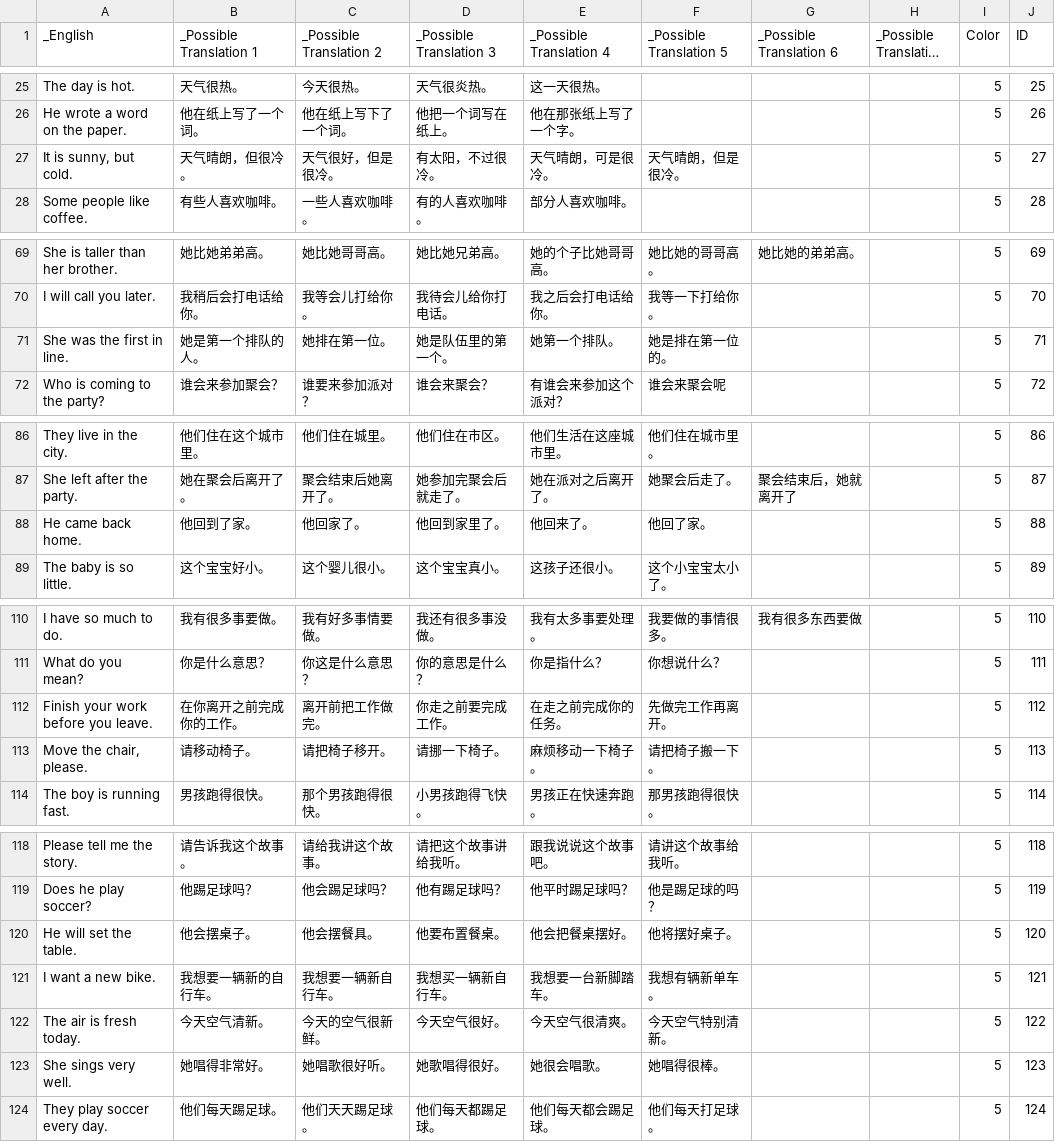
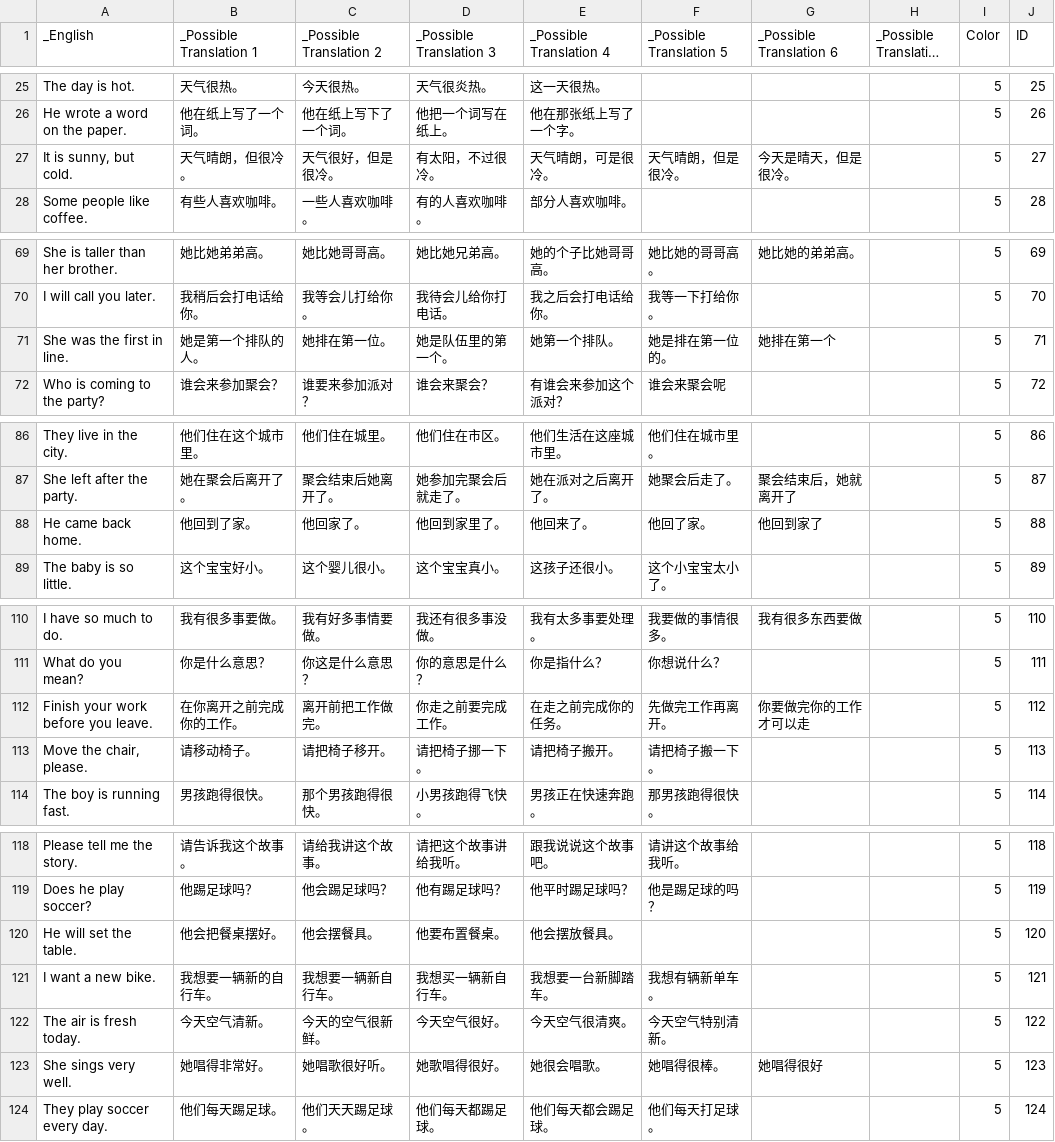
Before and after one commit to gcwwgithub/Website, a CSV file: .ChineseQuizNewApp/public/data/TRANSLATE.csv, drawn as a sheet; only a part is shown, gaps mark what is left out; long unchanged cells end in …; the diff covers the shown part only.

```diff
--- a/.ChineseQuizNewApp/public/data/TRANSLATE.csv
+++ b/.ChineseQuizNewApp/public/data/TRANSLATE.csv
@@ -26,3 +26,3 @@ The day is hot.,天气很热。,今天很热。,天气很炎热。,这一天很
 He wrote a word on the paper.,他在纸上写了一个词。,他在纸上写下了一个词。,他把一个词写在纸上。,他在那张纸上写了一个字。,,,,5,26
-"It is sunny, but cold.",天气晴朗，但很冷。,天气很好，但是很冷。,有太阳，不过很冷。,天气晴朗，可是很冷。,天气晴朗，但是很冷。,,,5,27
+"It is sunny, but cold.",天气晴朗，但很冷。,天气很好，但是很冷。,有太阳，不过很冷。,天气晴朗，可是很冷。,天气晴朗，但是很冷。,今天是晴天，但是很冷。,,5,27
 Some people like coffee.,有些人喜欢咖啡。,一些人喜欢咖啡。,有的人喜欢咖啡。,部分人喜欢咖啡。,,,,5,28
@@ -70,3 +70,3 @@ She is taller than her brother.,她比她弟弟高。,她比她哥哥高。,她
 I will call you later.,我稍后会打电话给你。,我等会儿打给你。,我待会儿给你打电话。,我之后会打电话给你。,我等一下打给你。,,,5,70
-She was the first in line.,她是第一个排队的人。,她排在第一位。,她是队伍里的第一个。,她第一个排队。,她是排在第一位的。,,,5,71
+She was the first in line.,她是第一个排队的人。,她排在第一位。,她是队伍里的第一个。,她第一个排队。,她是排在第一位的。,她排在第一个,,5,71
 Who is coming to the party?,谁会来参加聚会？,谁要来参加派对？,谁会来聚会？,有谁会来参加这个派对？,谁会来聚会呢,,,5,72
@@ -87,3 +87,3 @@ They live in the city.,他们住在这个城市里。,他们住在城里。,他
 She left after the party.,她在聚会后离开了。,聚会结束后她离开了。,她参加完聚会后就走了。,她在派对之后离开了。,她聚会后走了。,聚会结束后，她就离开了,,5,87
-He came back home.,他回到了家。,他回家了。,他回到家里了。,他回来了。,他回了家。,,,5,88
+He came back home.,他回到了家。,他回家了。,他回到家里了。,他回来了。,他回了家。,他回到家了,,5,88
 The baby is so little.,这个宝宝好小。,这个婴儿很小。,这个宝宝真小。,这孩子还很小。,这个小宝宝太小了。,,,5,89
@@ -111,4 +111,4 @@ I have so much to do.,我有很多事要做。,我有好多事情要做。,我
 What do you mean?,你是什么意思？,你这是什么意思？,你的意思是什么？,你是指什么？,你想说什么？,,,5,111
-Finish your work before you leave.,在你离开之前完成你的工作。,离开前把工作做完。,你走之前要完成工作。,在走之前完成你的任务。,先做完工作再离开。,,,5,112
-"Move the chair, please.",请移动椅子。,请把椅子移开。,请挪一下椅子。,麻烦移动一下椅子。,请把椅子搬一下。,,,5,113
+Finish your work before you leave.,在你离开之前完成你的工作。,离开前把工作做完。,你走之前要完成工作。,在走之前完成你的任务。,先做完工作再离开。,你要做完你的工作才可以走,,5,112
+"Move the chair, please.",请移动椅子。,请把椅子移开。,请把椅子挪一下。,请把椅子搬开。,请把椅子搬一下。,,,5,113
 The boy is running fast.,男孩跑得很快。,那个男孩跑得很快。,小男孩跑得飞快。,男孩正在快速奔跑。,那男孩跑得很快。,,,5,114
@@ -119,6 +119,6 @@ Please tell me the story.,请告诉我这个故事。,请给我讲这个故事
 Does he play soccer?,他踢足球吗？,他会踢足球吗？,他有踢足球吗？,他平时踢足球吗？,他是踢足球的吗？,,,5,119
-He will set the table.,他会摆桌子。,他会摆餐具。,他要布置餐桌。,他会把餐桌摆好。,他将摆好桌子。,,,5,120
+He will set the table.,他会把餐桌摆好。,他会摆餐具。,他要布置餐桌。,他会摆放餐具。,,,,5,120
 I want a new bike.,我想要一辆新的自行车。,我想要一辆新自行车。,我想买一辆新自行车。,我想要一台新脚踏车。,我想有辆新单车。,,,5,121
 The air is fresh today.,今天空气清新。,今天的空气很新鲜。,今天空气很好。,今天空气很清爽。,今天空气特别清新。,,,5,122
-She sings very well.,她唱得非常好。,她唱歌很好听。,她歌唱得很好。,她很会唱歌。,她唱得很棒。,,,5,123
+She sings very well.,她唱得非常好。,她唱歌很好听。,她歌唱得很好。,她很会唱歌。,她唱得很棒。,她唱得很好,,5,123
 They play soccer every day.,他们每天踢足球。,他们天天踢足球。,他们每天都踢足球。,他们每天都会踢足球。,他们每天打足球。,,,5,124
```
Also changed, not shown: 2 edited cells elsewhere in this file, ChineseQuizNew/data/CN.csv.
